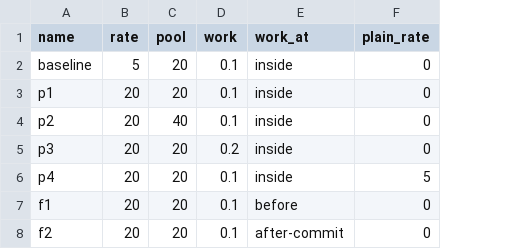
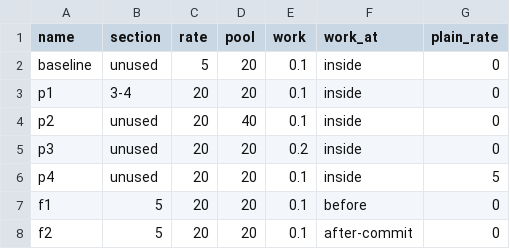
Before and after one commit to shinagawa-web/show-your-work, a TSV file: select-for-update-throughput-ceiling/conditions.tsv, drawn as a sheet; the diff names each change by its address in the sheet, - before the commit and + after, or states it on an @@ line.

Commit message:
select-for-update-throughput-ceiling: name jobs by article section and post a summary comment
Each condition in conditions.tsv now carries the article section it is used in, and the CI job is named after that section. A summary job collects every condition's analysis, writes results/summary.md grouped by section with the numbers not used in the article in a separate part, and posts it as a PR comment that is overwritten on each run.

```diff
--- a/select-for-update-throughput-ceiling/conditions.tsv
+++ b/select-for-update-throughput-ceiling/conditions.tsv
+column B (section), rows 2-8: unused | 3-4 | unused | unused | unused | 5 | 5
```
Also changed, not shown: 5 other files.
